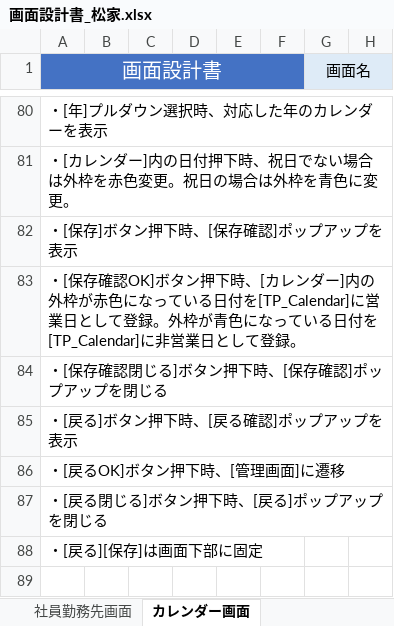
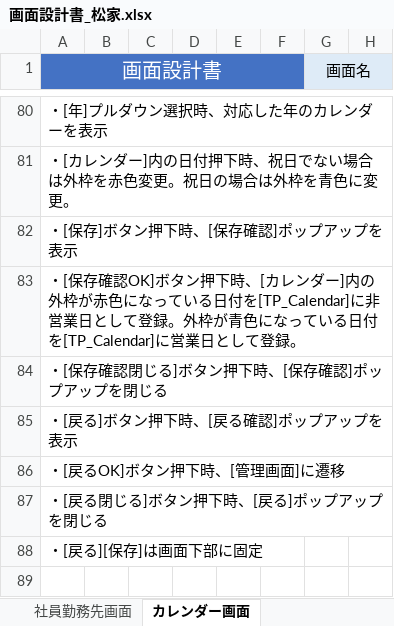
Before and after one commit to FIY24554/commpany_money, an Excel workbook: 設計書/画面設計書_松家.xlsx, sheet カレンダー画面, drawn as a sheet; only a part is shown, gaps mark what is left out; values as stored, in another font and other column widths than the file's, no borders; charts and pictures not drawn; the diff names each change by its address in the sheet, - before the commit and + after, or states it on an @@ line.

```diff
--- a/設計書/画面設計書_松家.xlsx (sheet カレンダー画面)
+++ b/設計書/画面設計書_松家.xlsx (sheet カレンダー画面)
-A83 (画面設計書): …付を[TP_Calendar]に営業日として登録。外枠が青色になっている日付を[TP_Calendar]に非営業日と…
+A83 (画面設計書): …付を[TP_Calendar]に非営業日として登録。外枠が青色になっている日付を[TP_Calendar]に営業日と…
```
Also changed, not shown: 1 other file.
